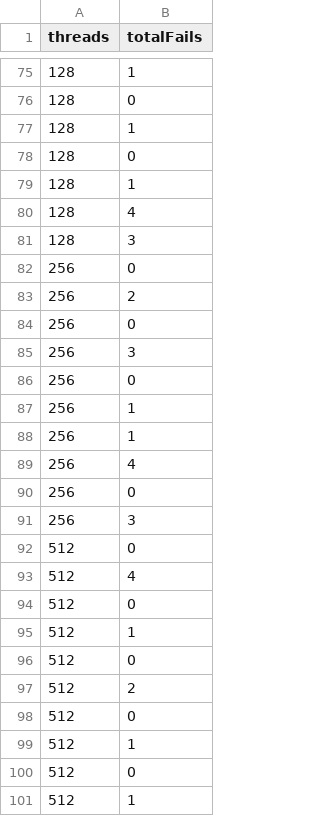
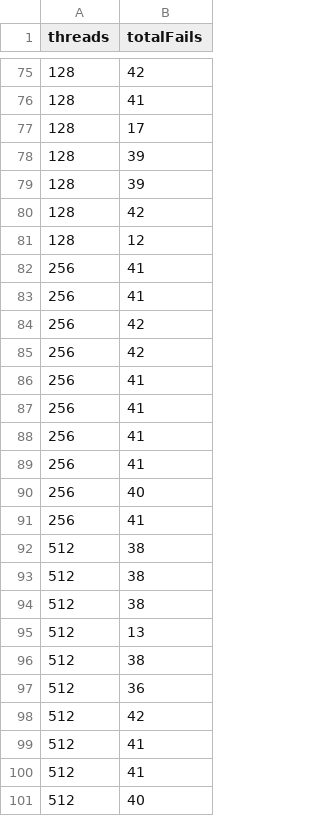
Before and after one commit to AllenJue/threadpool, a CSV file: timing/my_fail.csv, drawn as a sheet; only a part is shown, gaps mark what is left out; the diff covers the shown part only.

```diff
--- a/timing/my_fail.csv
+++ b/timing/my_fail.csv
@@ -75,27 +75,27 @@ threads, totalFails
-128, 1
-128, 0
-128, 1
-128, 0
-128, 1
-128, 4
-128, 3
-256, 0
-256, 2
-256, 0
-256, 3
-256, 0
-256, 1
-256, 1
-256, 4
-256, 0
-256, 3
-512, 0
-512, 4
-512, 0
-512, 1
-512, 0
-512, 2
-512, 0
-512, 1
-512, 0
-512, 1
+128, 42
+128, 41
+128, 17
+128, 39
+128, 39
+128, 42
+128, 12
+256, 41
+256, 41
+256, 42
+256, 42
+256, 41
+256, 41
+256, 41
+256, 41
+256, 40
+256, 41
+512, 38
+512, 38
+512, 38
+512, 13
+512, 38
+512, 36
+512, 42
+512, 41
+512, 41
+512, 40
```
Also changed, not shown: 7 added rows, 7 removed rows, 6 moved rows and 36 edited cells elsewhere in this file, timing/c_fail.csv, 19 other files.
